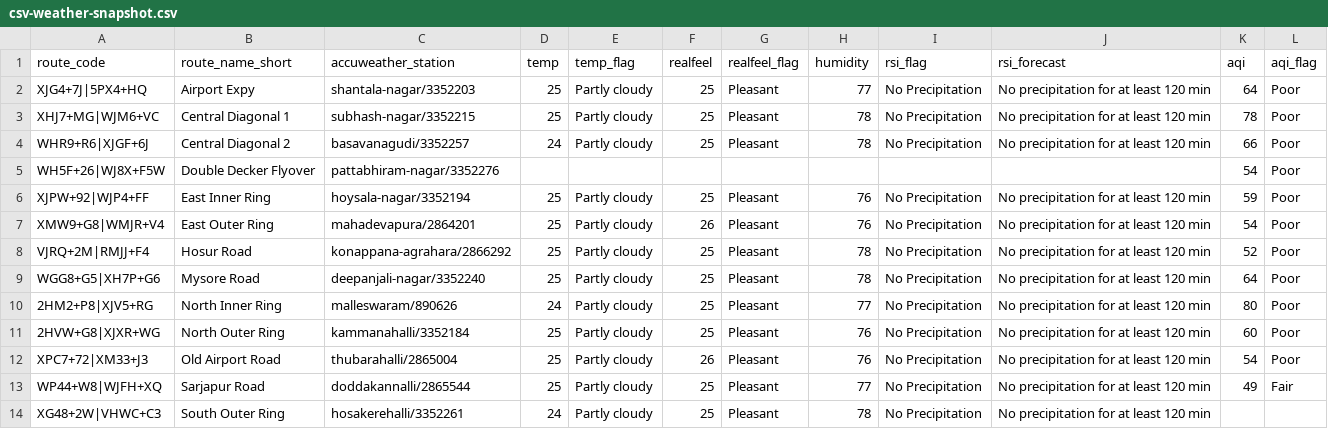
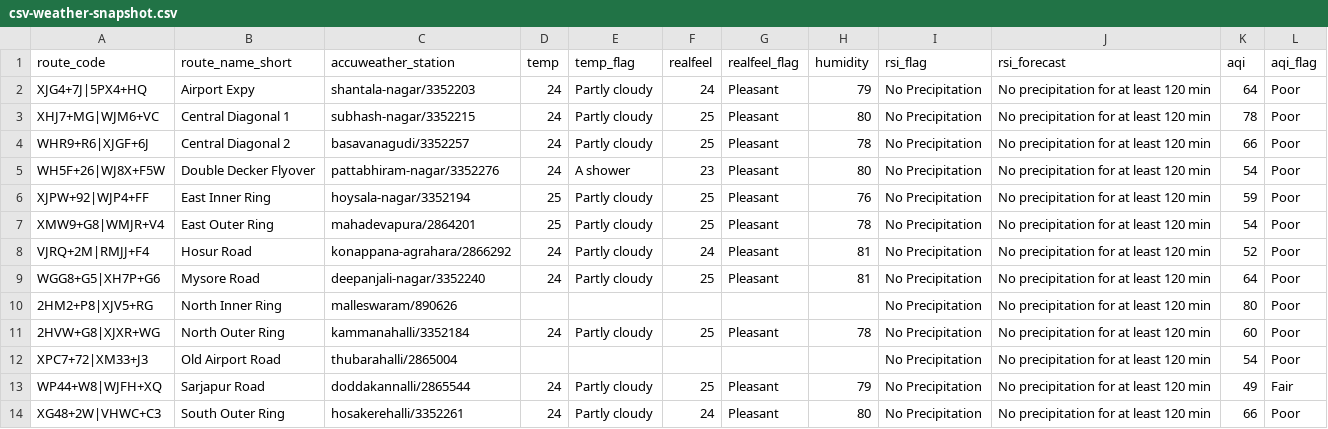
Before and after one commit to thecont1/blr-traffic-monitor, a CSV file: data/csv-weather-snapshot.csv, drawn as a sheet.

```diff
--- a/data/csv-weather-snapshot.csv
+++ b/data/csv-weather-snapshot.csv
@@ -1,14 +1,14 @@
 route_code,route_name_short,accuweather_station,temp,temp_flag,realfeel,realfeel_flag,humidity,rsi_flag,rsi_forecast,aqi,aqi_flag
-XJG4+7J|5PX4+HQ,Airport Expy,shantala-nagar/3352203,25,Partly cloudy,25,Pleasant,77,No Precipitation,No precipitation for at least 120 min,64,Poor
-XHJ7+MG|WJM6+VC,Central Diagonal 1,subhash-nagar/3352215,25,Partly cloudy,25,Pleasant,78,No Precipitation,No precipitation for at least 120 min,78,Poor
+XJG4+7J|5PX4+HQ,Airport Expy,shantala-nagar/3352203,24,Partly cloudy,24,Pleasant,79,No Precipitation,No precipitation for at least 120 min,64,Poor
+XHJ7+MG|WJM6+VC,Central Diagonal 1,subhash-nagar/3352215,24,Partly cloudy,25,Pleasant,80,No Precipitation,No precipitation for at least 120 min,78,Poor
 WHR9+R6|XJGF+6J,Central Diagonal 2,basavanagudi/3352257,24,Partly cloudy,25,Pleasant,78,No Precipitation,No precipitation for at least 120 min,66,Poor
-WH5F+26|WJ8X+F5W,Double Decker Flyover,pattabhiram-nagar/3352276,,,,,,,,54,Poor
+WH5F+26|WJ8X+F5W,Double Decker Flyover,pattabhiram-nagar/3352276,24,A shower,23,Pleasant,80,No Precipitation,No precipitation for at least 120 min,54,Poor
 XJPW+92|WJP4+FF,East Inner Ring,hoysala-nagar/3352194,25,Partly cloudy,25,Pleasant,76,No Precipitation,No precipitation for at least 120 min,59,Poor
-XMW9+G8|WMJR+V4,East Outer Ring,mahadevapura/2864201,25,Partly cloudy,26,Pleasant,76,No Precipitation,No precipitation for at least 120 min,54,Poor
-VJRQ+2M|RMJJ+F4,Hosur Road,konappana-agrahara/2866292,25,Partly cloudy,25,Pleasant,78,No Precipitation,No precipitation for at least 120 min,52,Poor
-WGG8+G5|XH7P+G6,Mysore Road,deepanjali-nagar/3352240,25,Partly cloudy,25,Pleasant,78,No Precipitation,No precipitation for at least 120 min,64,Poor
-2HM2+P8|XJV5+RG,North Inner Ring,malleswaram/890626,24,Partly cloudy,25,Pleasant,77,No Precipitation,No precipitation for at least 120 min,80,Poor
-2HVW+G8|XJXR+WG,North Outer Ring,kammanahalli/3352184,25,Partly cloudy,25,Pleasant,76,No Precipitation,No precipitation for at least 120 min,60,Poor
-XPC7+72|XM33+J3,Old Airport Road,thubarahalli/2865004,25,Partly cloudy,26,Pleasant,76,No Precipitation,No precipitation for at least 120 min,54,Poor
-WP44+W8|WJFH+XQ,Sarjapur Road,doddakannalli/2865544,25,Partly cloudy,25,Pleasant,77,No Precipitation,No precipitation for at least 120 min,49,Fair
-XG48+2W|VHWC+C3,South Outer Ring,hosakerehalli/3352261,24,Partly cloudy,25,Pleasant,78,No Precipitation,No precipitation for at least 120 min,,
+XMW9+G8|WMJR+V4,East Outer Ring,mahadevapura/2864201,25,Partly cloudy,25,Pleasant,78,No Precipitation,No precipitation for at least 120 min,54,Poor
+VJRQ+2M|RMJJ+F4,Hosur Road,konappana-agrahara/2866292,24,Partly cloudy,24,Pleasant,81,No Precipitation,No precipitation for at least 120 min,52,Poor
+WGG8+G5|XH7P+G6,Mysore Road,deepanjali-nagar/3352240,24,Partly cloudy,25,Pleasant,81,No Precipitation,No precipitation for at least 120 min,64,Poor
+2HM2+P8|XJV5+RG,North Inner Ring,malleswaram/890626,,,,,,No Precipitation,No precipitation for at least 120 min,80,Poor
+2HVW+G8|XJXR+WG,North Outer Ring,kammanahalli/3352184,24,Partly cloudy,25,Pleasant,78,No Precipitation,No precipitation for at least 120 min,60,Poor
+XPC7+72|XM33+J3,Old Airport Road,thubarahalli/2865004,,,,,,No Precipitation,No precipitation for at least 120 min,54,Poor
+WP44+W8|WJFH+XQ,Sarjapur Road,doddakannalli/2865544,24,Partly cloudy,25,Pleasant,79,No Precipitation,No precipitation for at least 120 min,49,Fair
+XG48+2W|VHWC+C3,South Outer Ring,hosakerehalli/3352261,24,Partly cloudy,24,Pleasant,80,No Precipitation,No precipitation for at least 120 min,66,Poor
```
Also changed, not shown: 1 other file.
